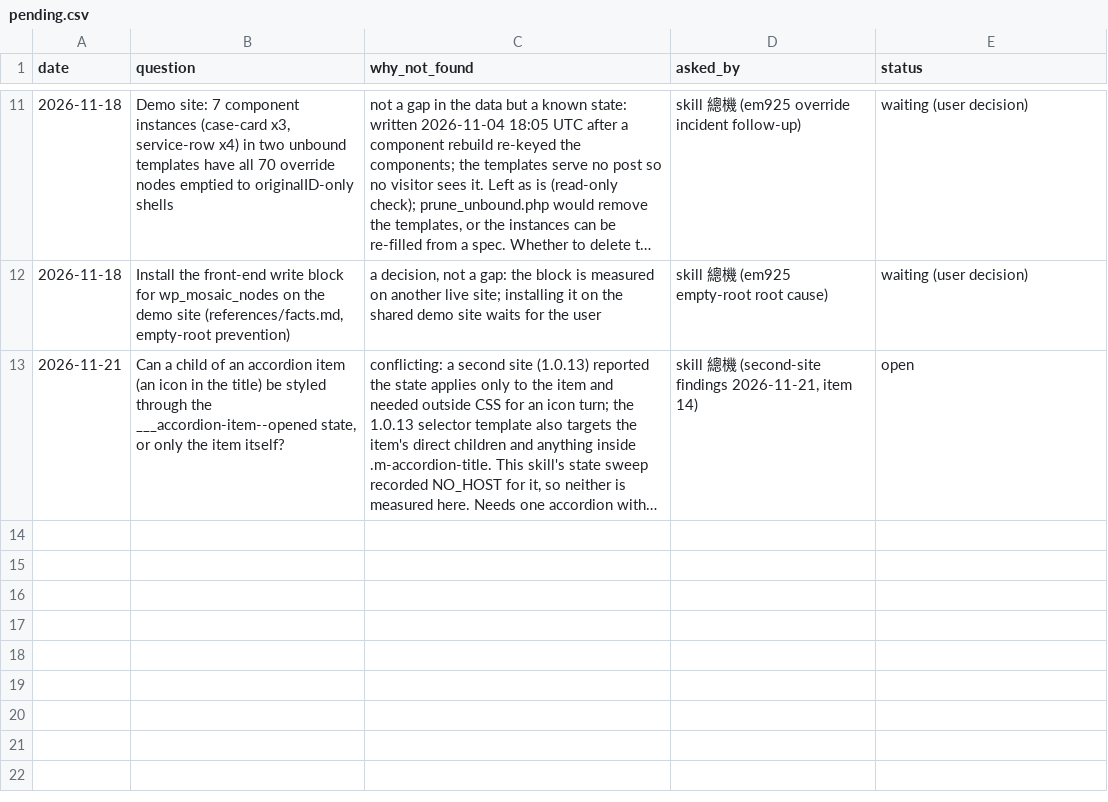
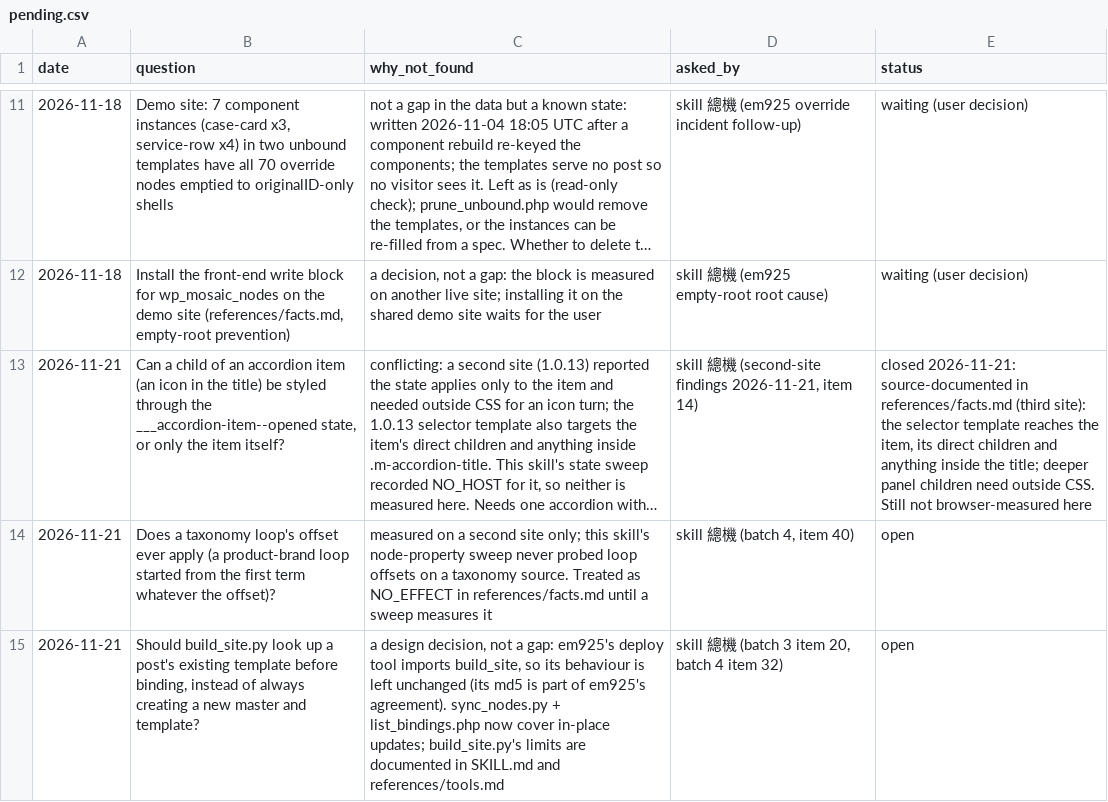
Before and after one commit to Moksa1123/mosaic-headless, a CSV file: data/pending.csv, drawn as a sheet; only a part is shown, gaps mark what is left out; long unchanged cells end in …; the diff names each change by its address in the sheet, - before the commit and + after, or states it on an @@ line.

```diff
--- a/data/pending.csv
+++ b/data/pending.csv
-E13 (status): open
+E13 (status): closed 2026-11-21: source-documented in references/facts.md (third site): the selector template reaches the item, its direct children and anything inside the title; deeper panel children need outside CSS. Still not browser-measured here
+row 14: 2026-11-21 | Does a taxonomy loop's offset ever apply (a product-brand loop started from the first term whatever the offset)? | measured on a second site only; this skill's node-property sweep never probed loop offsets on a taxonomy source. Treated as NO_EFFECT in references/facts.md until a sweep measures it | skill 總機 (batch 4, item 40) | open
+row 15: 2026-11-21 | Should build_site.py look up a post's existing template before binding, instead of always creating a new master and template? | a design decision, not a gap: em925's deploy tool imports build_site, so its behaviour is left unchanged (its md5 is part of em925's agreement). sync_nodes.py + list_bindings.php now cover in-place updates; build_site.py's limits are documented in SKILL.md and references/tools.md | skill 總機 (batch 3 item 20, batch 4 item 32) | open
```
Also changed, not shown: 27 other files.
